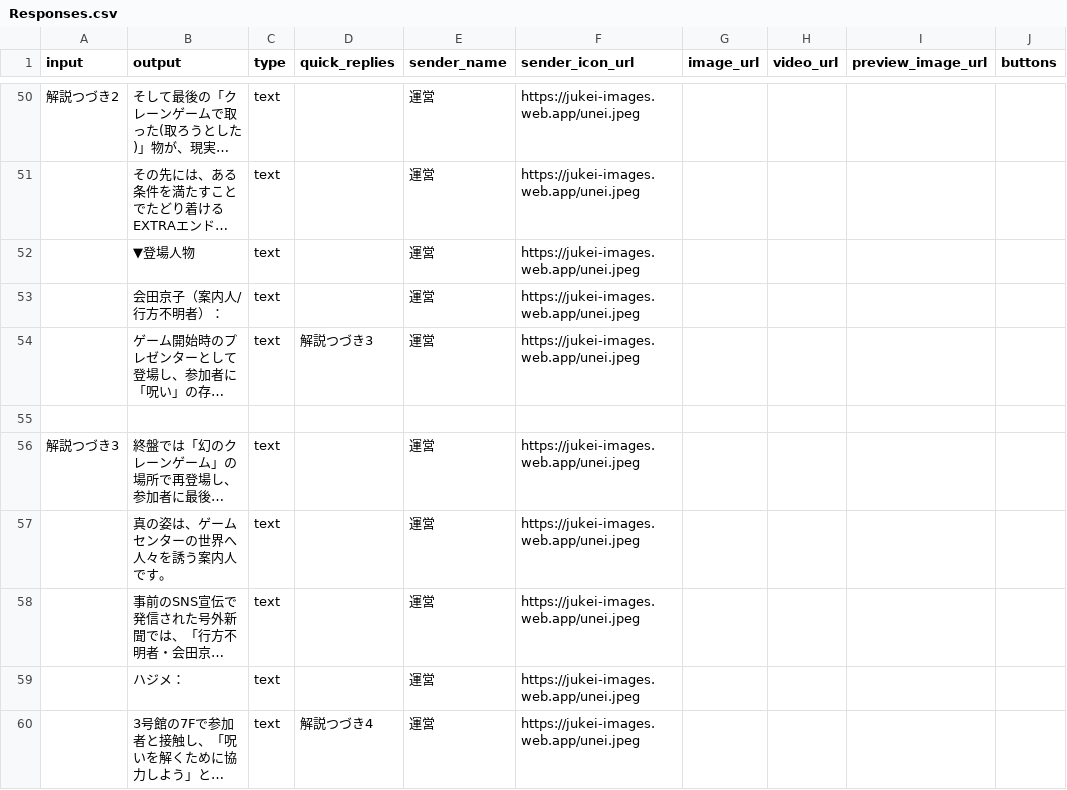
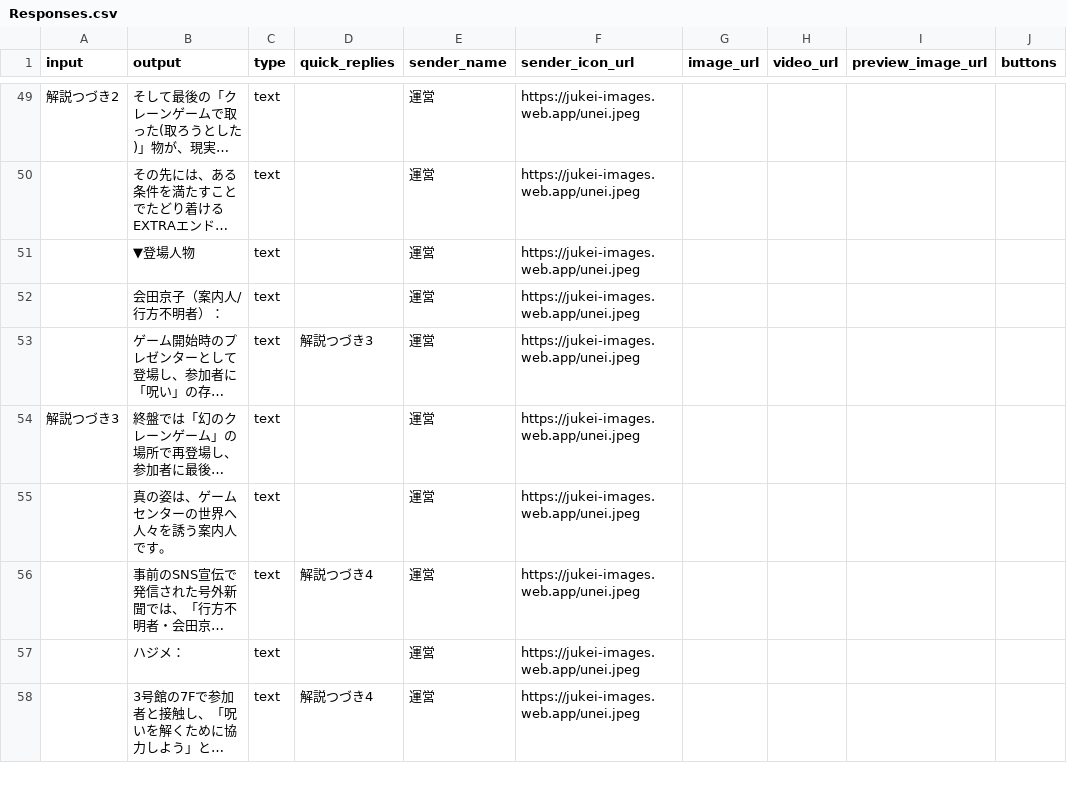
Before and after one commit to grinzing/jukei-line-yesterday, a CSV file: public/Responses.csv, drawn as a sheet; only a part is shown, gaps mark what is left out; long unchanged cells end in …; removed rows and columns are numbered as before the commit, all else as after; the diff covers the shown part only; the diff names each change by its address in the sheet, - before the commit and + after, or states it on an @@ line.

Commit message:
修正

```diff
--- a/public/Responses.csv
+++ b/public/Responses.csv
-row 55: (empty)
-D56 (quick_replies): (empty)
+D56 (quick_replies): 解説つづき4
```
Also changed, not shown: 6 removed rows elsewhere in this file.
